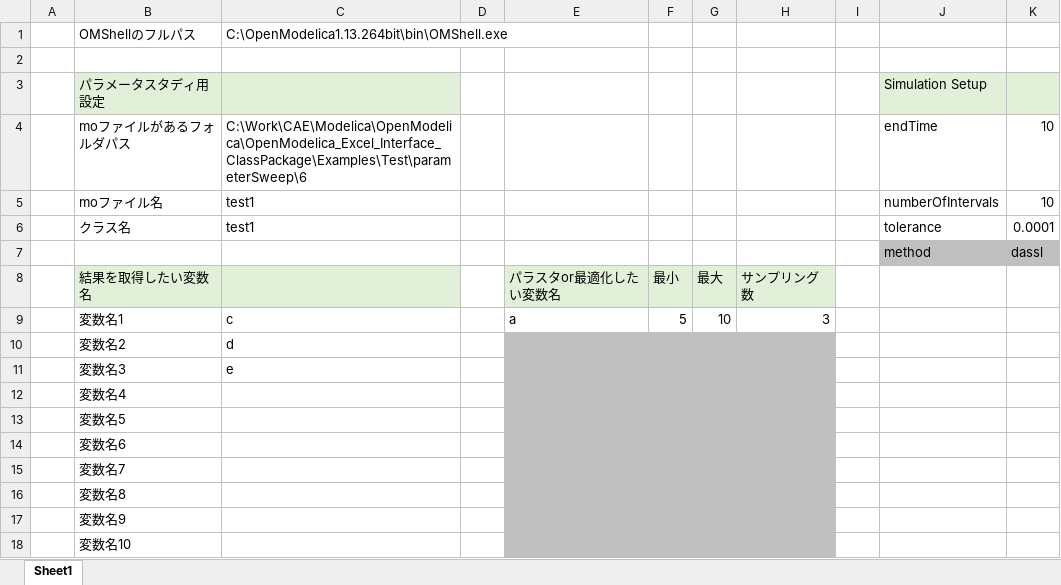
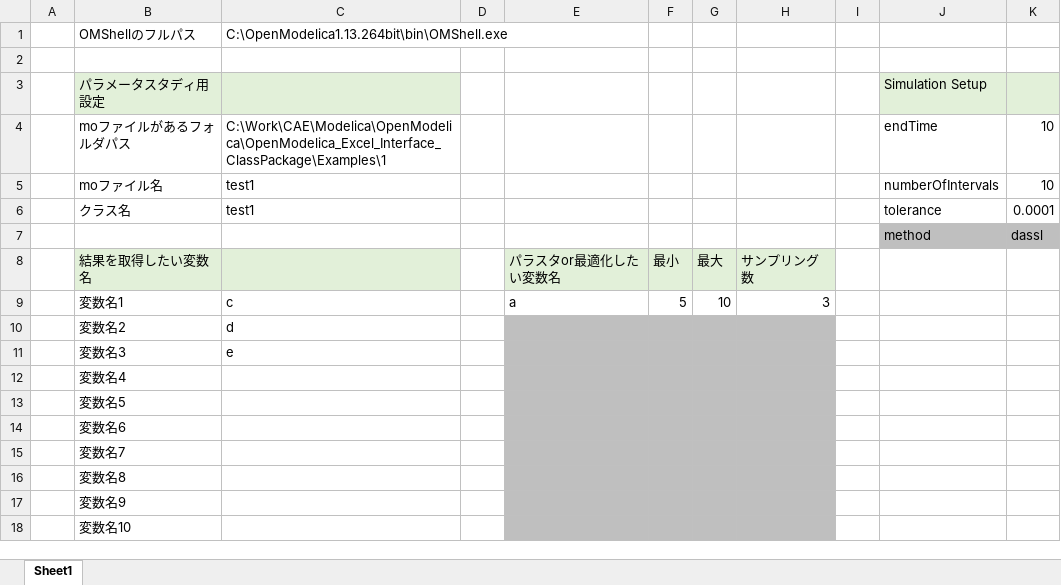
Before and after one commit to UedaShigenori/OpenModelica_Excel_Interface_ClassPackage, an Excel workbook: Excel-OpenModelica-Interface.xlsm, sheet Sheet1, drawn as a sheet; values as stored, in another font and other column widths than the file's, no borders; charts and pictures not drawn; the diff names each change by its address in the sheet, - before the commit and + after, or states it on an @@ line.

```diff
--- a/Excel-OpenModelica-Interface.xlsm (sheet Sheet1)
+++ b/Excel-OpenModelica-Interface.xlsm (sheet Sheet1)
-C4: C:\Work\CAE\Modelica\OpenModelica\OpenModelica_Excel_Interface_ClassPackage\Examples\Test\parameterSweep\6
+C4: C:\Work\CAE\Modelica\OpenModelica\OpenModelica_Excel_Interface_ClassPackage\Examples\1
```
